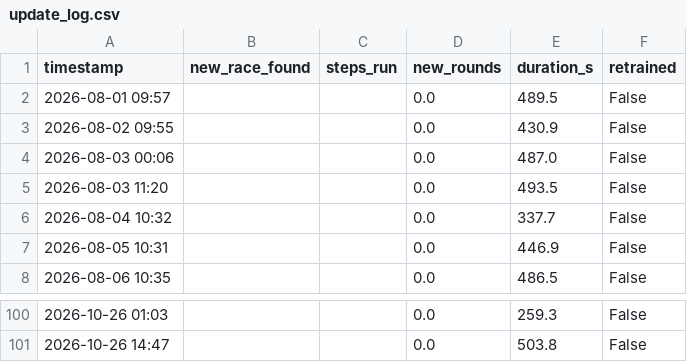
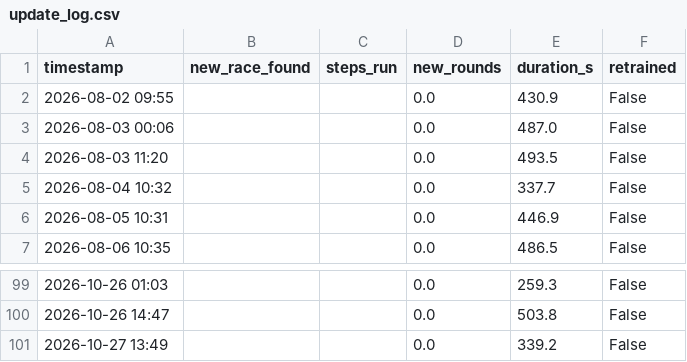
Before and after one commit to sreemaanshivkirth05/f1-predictor, a CSV file: data/update_log.csv, drawn as a sheet; only a part is shown, gaps mark what is left out.

```diff
--- a/data/update_log.csv
+++ b/data/update_log.csv
@@ -1,3 +1,2 @@
 timestamp,new_race_found,steps_run,new_rounds,duration_s,retrained
-2026-08-01 09:57,,,0.0,489.5,False
 2026-08-02 09:55,,,0.0,430.9,False
@@ -101 +100,2 @@ timestamp,new_race_found,steps_run,new_rounds,duration_s,retrained
 2026-10-26 14:47,,,0.0,503.8,False
+2026-10-27 13:49,,,0.0,339.2,False
```
Also changed, not shown: data/championship_probabilities.csv, data/final_predictions.csv, 1 other file.
